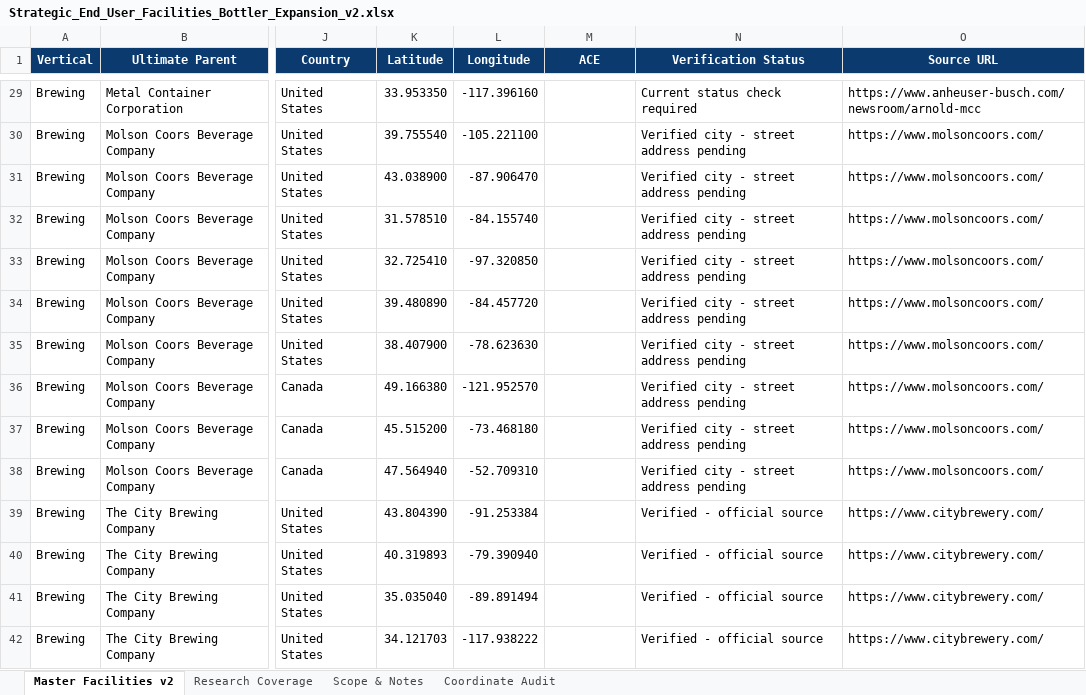
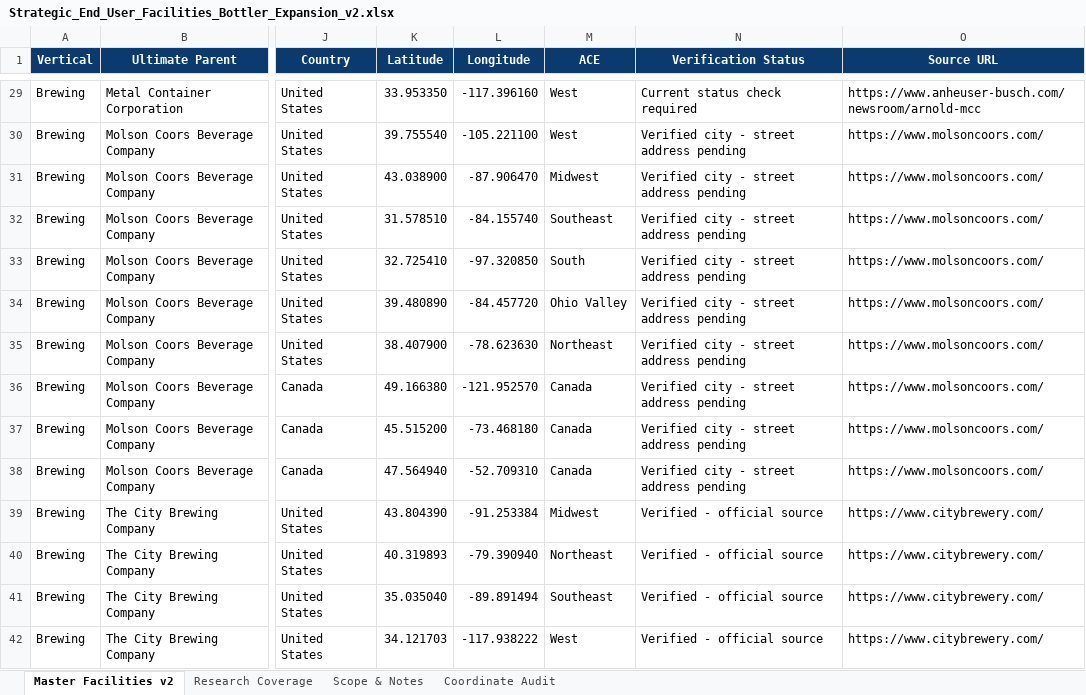
Before and after one commit to joenovotny/FacilityLocationsMap, an Excel workbook: source-data/Strategic_End_User_Facilities_Bottler_Expansion_v2.xlsx, sheet Master Facilities v2, drawn as a sheet; only a part is shown, gaps mark what is left out; values as stored, in another font and other column widths than the file's, no borders; conditional formats and table styles not drawn; the diff covers the shown part only; the diff names each change by its address in the sheet, - before the commit and + after, or states it on an @@ line.

```diff
--- a/source-data/Strategic_End_User_Facilities_Bottler_Expansion_v2.xlsx (sheet Master Facilities v2)
+++ b/source-data/Strategic_End_User_Facilities_Bottler_Expansion_v2.xlsx (sheet Master Facilities v2)
-M29:M30 (ACE): (empty)
+M29:M30 (ACE): West
-M31 (ACE): (empty)
+M31 (ACE): Midwest
-M32 (ACE): (empty)
+M32 (ACE): Southeast
-M33 (ACE): (empty)
+M33 (ACE): South
-M34 (ACE): (empty)
+M34 (ACE): Ohio Valley
-M35 (ACE): (empty)
+M35 (ACE): Northeast
-M36:M38 (ACE): (empty)
+M36:M38 (ACE): Canada
-M39 (ACE): (empty)
+M39 (ACE): Midwest
-M40 (ACE): (empty)
+M40 (ACE): Northeast
-M41 (ACE): (empty)
+M41 (ACE): Southeast
-M42 (ACE): (empty)
+M42 (ACE): West
```
Also changed, not shown: 242 edited cells elsewhere in this sheet, 1 other file.
